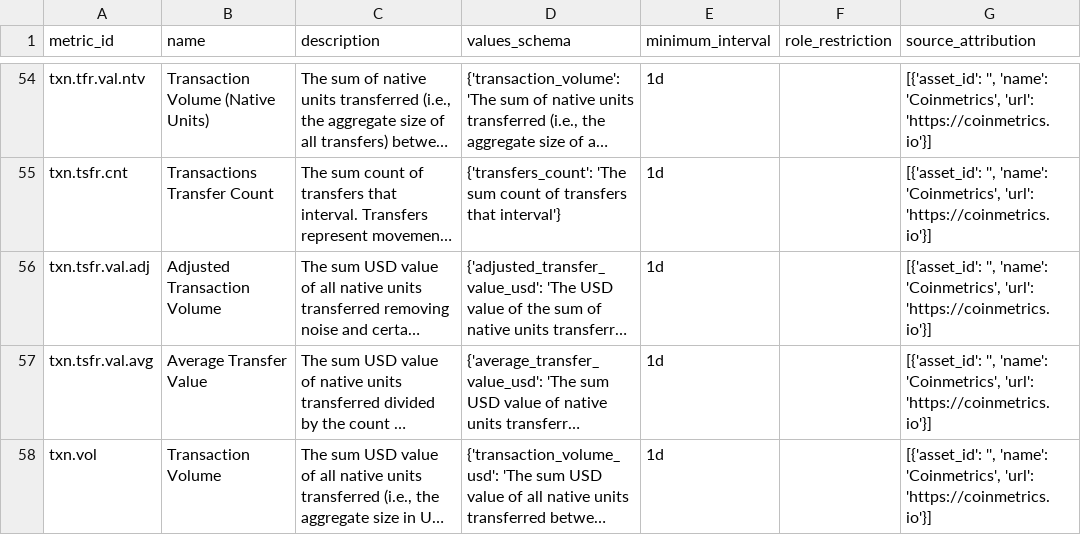
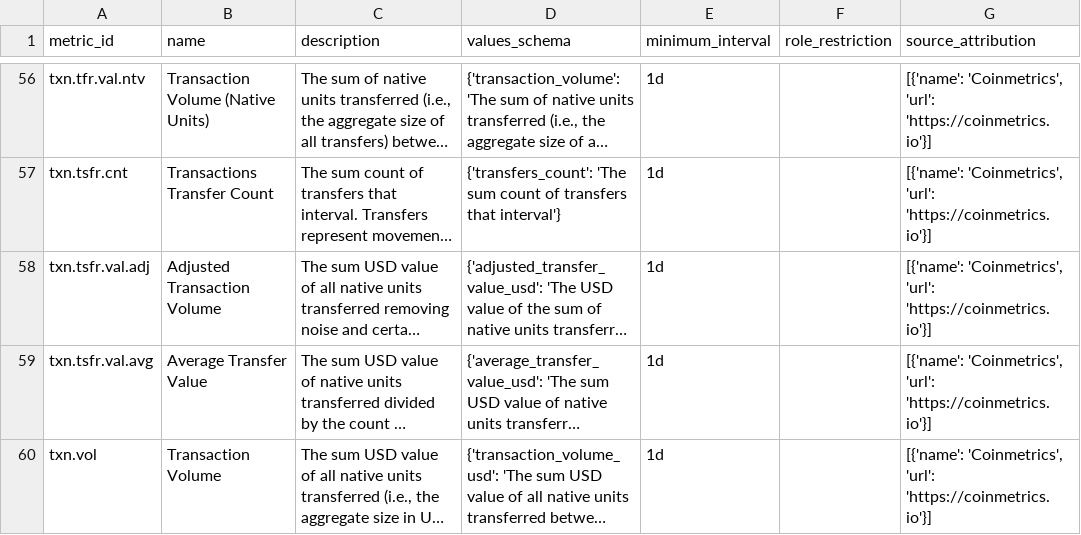
Before and after one commit to KaidenFrizu/recurrent-bitcoin-network, a CSV file: raw/freemetrics.csv, drawn as a sheet; only a part is shown, gaps mark what is left out; long unchanged cells end in …; addresses are those after the commit; the diff covers the shown part only; the diff names each change by its address in the sheet, - before the commit and + after, or states it on an @@ line.

```diff
--- a/raw/freemetrics.csv
+++ b/raw/freemetrics.csv
-G56:G60 (source_attribution): [{'asset_id': '', 'name': 'Coinmetrics', 'url':…
+G56:G60 (source_attribution): [{'name': 'Coinmetrics', 'url':…
```
Also changed, not shown: 2 added rows and 53 edited cells elsewhere in this file, 4 other files.
